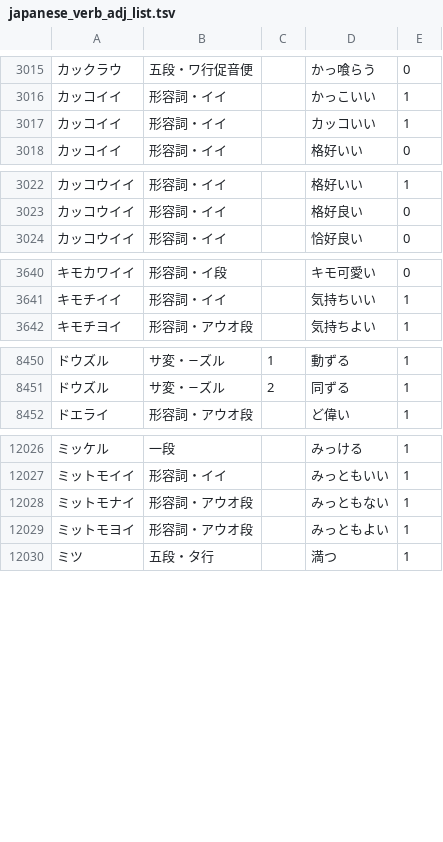
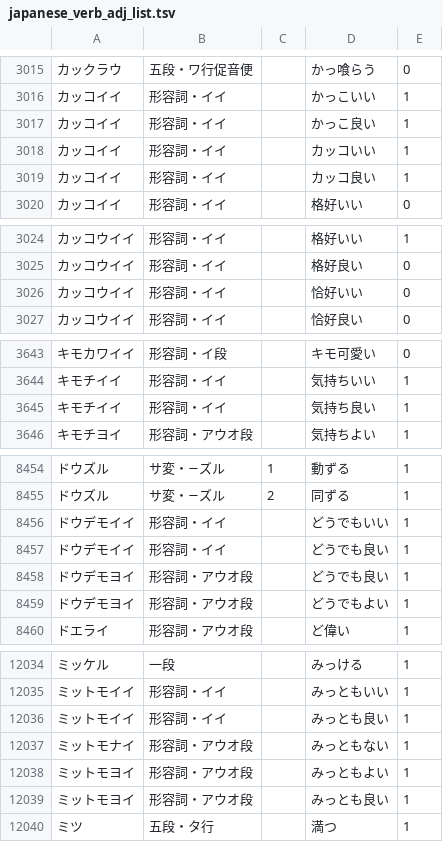
Before and after one commit to hiroshi-manabe/japanese_verb_adj_list, a TSV file: japanese_verb_adj_list.tsv, drawn as a sheet; only a part is shown, gaps mark what is left out; the diff names each change by its address in the sheet, - before the commit and + after, or states it on an @@ line.

Commit message:
Added doudemoii; added writing variations for -ii adjectives.

```diff
--- a/japanese_verb_adj_list.tsv
+++ b/japanese_verb_adj_list.tsv
+row 3017: カッコイイ | 形容詞・イイ |  | かっこ良い | 1
+row 3019: カッコイイ | 形容詞・イイ |  | カッコ良い | 1
+row 3026: カッコウイイ | 形容詞・イイ |  | 恰好いい | 0
+row 3645: キモチイイ | 形容詞・イイ |  | 気持ち良い | 1
+row 8456: ドウデモイイ | 形容詞・イイ |  | どうでもいい | 1
+row 8457: ドウデモイイ | 形容詞・イイ |  | どうでも良い | 1
+row 8458: ドウデモヨイ | 形容詞・アウオ段 |  | どうでも良い | 1
+row 8459: ドウデモヨイ | 形容詞・アウオ段 |  | どうでもよい | 1
+row 12036: ミットモイイ | 形容詞・イイ |  | みっとも良い | 1
+row 12039: ミットモヨイ | 形容詞・アウオ段 |  | みっとも良い | 1
```
